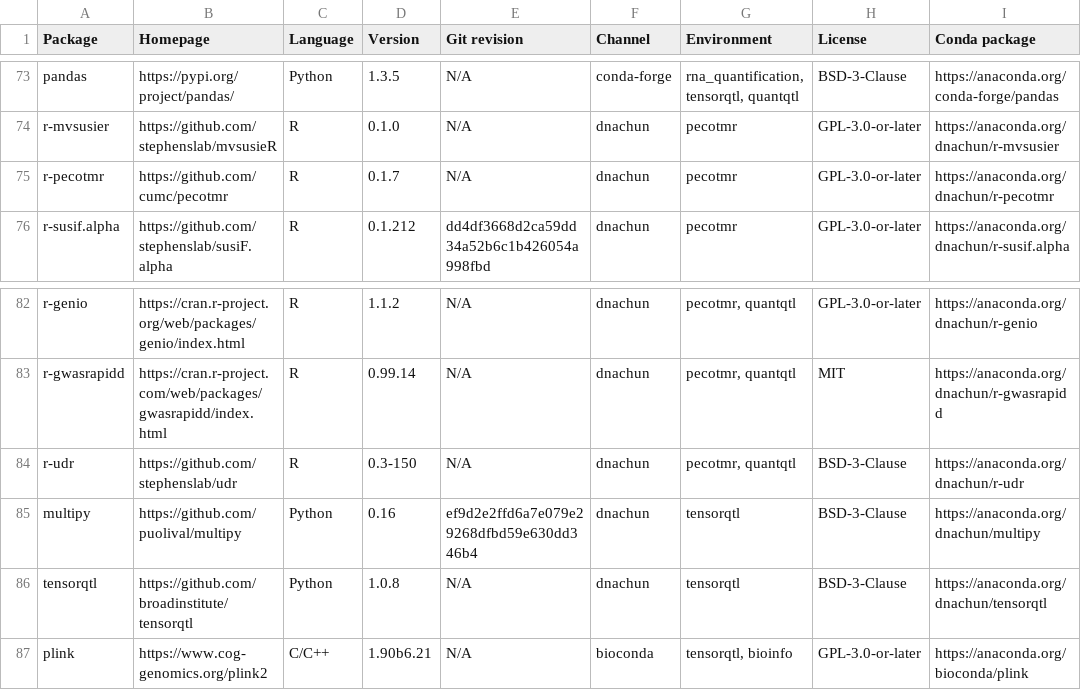
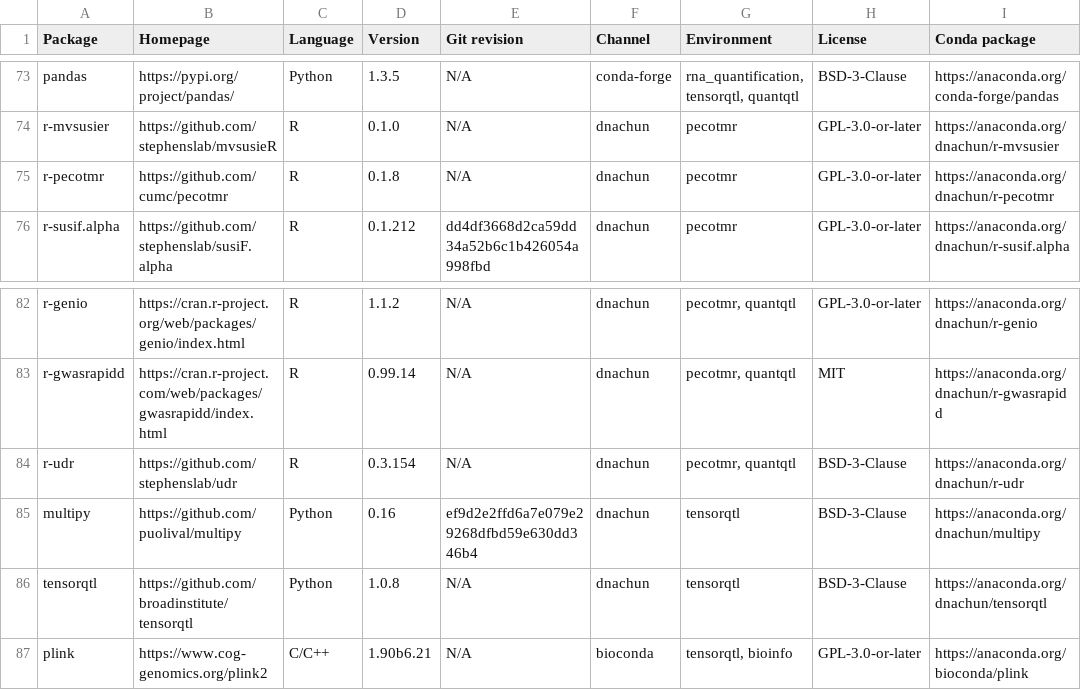
Before and after one commit to cumc/xqtl-protocol, a CSV file: container/containers.csv, drawn as a sheet; only a part is shown, gaps mark what is left out; the diff names each change by its address in the sheet, - before the commit and + after, or states it on an @@ line.

```diff
--- a/container/containers.csv
+++ b/container/containers.csv
-D75 (Version): 0.1.7
+D75 (Version): 0.1.8
-D84 (Version): 0.3-150
+D84 (Version): 0.3.154
```
Also changed, not shown: 4 other files.
